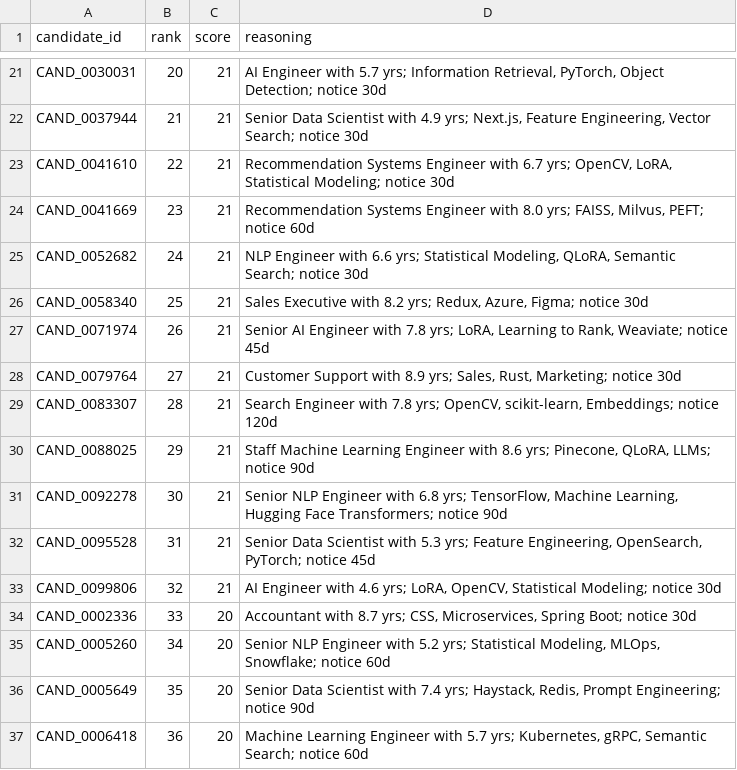
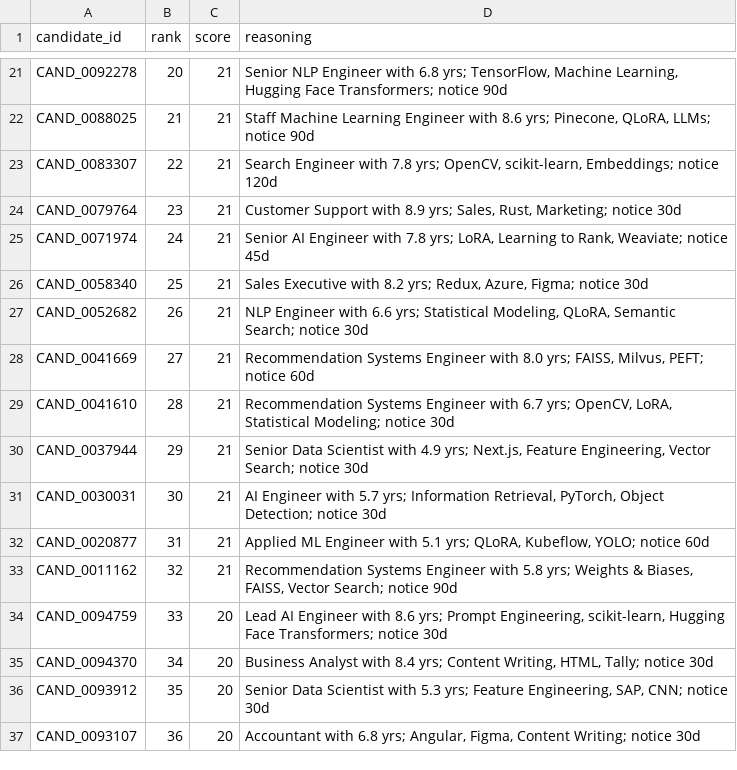
Before and after one commit to Yashsh101/redrob-ranker, a CSV file: submission.csv, drawn as a sheet; only a part is shown, gaps mark what is left out; the diff covers the shown part only; the diff names each change by its address in the sheet, - before the commit and + after, or states it on an @@ line.

```diff
--- a/submission.csv
+++ b/submission.csv
-A21 (candidate_id): CAND_0030031
+A21 (candidate_id): CAND_0092278
-D21 (reasoning): AI Engineer with 5.7 yrs; Information Retrieval, PyTorch, Object Detection; notice 30d
+D21 (reasoning): Senior NLP Engineer with 6.8 yrs; TensorFlow, Machine Learning, Hugging Face Transformers; notice 90d
-A22 (candidate_id): CAND_0037944
+A22 (candidate_id): CAND_0088025
-D22 (reasoning): Senior Data Scientist with 4.9 yrs; Next.js, Feature Engineering, Vector Search; notice 30d
+D22 (reasoning): Staff Machine Learning Engineer with 8.6 yrs; Pinecone, QLoRA, LLMs; notice 90d
-A23 (candidate_id): CAND_0041610
+A23 (candidate_id): CAND_0083307
-D23 (reasoning): Recommendation Systems Engineer with 6.7 yrs; OpenCV, LoRA, Statistical Modeling; notice 30d
+D23 (reasoning): Search Engineer with 7.8 yrs; OpenCV, scikit-learn, Embeddings; notice 120d
-A24 (candidate_id): CAND_0041669
+A24 (candidate_id): CAND_0079764
-D24 (reasoning): Recommendation Systems Engineer with 8.0 yrs; FAISS, Milvus, PEFT; notice 60d
+D24 (reasoning): Customer Support with 8.9 yrs; Sales, Rust, Marketing; notice 30d
-A25 (candidate_id): CAND_0052682
+A25 (candidate_id): CAND_0071974
-D25 (reasoning): NLP Engineer with 6.6 yrs; Statistical Modeling, QLoRA, Semantic Search; notice 30d
+D25 (reasoning): Senior AI Engineer with 7.8 yrs; LoRA, Learning to Rank, Weaviate; notice 45d
-A27 (candidate_id): CAND_0071974
+A27 (candidate_id): CAND_0052682
-D27 (reasoning): Senior AI Engineer with 7.8 yrs; LoRA, Learning to Rank, Weaviate; notice 45d
+D27 (reasoning): NLP Engineer with 6.6 yrs; Statistical Modeling, QLoRA, Semantic Search; notice 30d
-A28 (candidate_id): CAND_0079764
+A28 (candidate_id): CAND_0041669
-D28 (reasoning): Customer Support with 8.9 yrs; Sales, Rust, Marketing; notice 30d
+D28 (reasoning): Recommendation Systems Engineer with 8.0 yrs; FAISS, Milvus, PEFT; notice 60d
-A29 (candidate_id): CAND_0083307
+A29 (candidate_id): CAND_0041610
-D29 (reasoning): Search Engineer with 7.8 yrs; OpenCV, scikit-learn, Embeddings; notice 120d
+D29 (reasoning): Recommendation Systems Engineer with 6.7 yrs; OpenCV, LoRA, Statistical Modeling; notice 30d
-A30 (candidate_id): CAND_0088025
+A30 (candidate_id): CAND_0037944
-D30 (reasoning): Staff Machine Learning Engineer with 8.6 yrs; Pinecone, QLoRA, LLMs; notice 90d
+D30 (reasoning): Senior Data Scientist with 4.9 yrs; Next.js, Feature Engineering, Vector Search; notice 30d
-A31 (candidate_id): CAND_0092278
+A31 (candidate_id): CAND_0030031
-D31 (reasoning): Senior NLP Engineer with 6.8 yrs; TensorFlow, Machine Learning, Hugging Face Transformers; notice 90d
+D31 (reasoning): AI Engineer with 5.7 yrs; Information Retrieval, PyTorch, Object Detection; notice 30d
-A32 (candidate_id): CAND_0095528
+A32 (candidate_id): CAND_0020877
-D32 (reasoning): Senior Data Scientist with 5.3 yrs; Feature Engineering, OpenSearch, PyTorch; notice 45d
+D32 (reasoning): Applied ML Engineer with 5.1 yrs; QLoRA, Kubeflow, YOLO; notice 60d
-A33 (candidate_id): CAND_0099806
+A33 (candidate_id): CAND_0011162
-D33 (reasoning): AI Engineer with 4.6 yrs; LoRA, OpenCV, Statistical Modeling; notice 30d
+D33 (reasoning): Recommendation Systems Engineer with 5.8 yrs; Weights & Biases, FAISS, Vector Search; notice 90d
-A34 (candidate_id): CAND_0002336
+A34 (candidate_id): CAND_0094759
-D34 (reasoning): Accountant with 8.7 yrs; CSS, Microservices, Spring Boot; notice 30d
+D34 (reasoning): Lead AI Engineer with 8.6 yrs; Prompt Engineering, scikit-learn, Hugging Face Transformers; notice 30d
-A35 (candidate_id): CAND_0005260
+A35 (candidate_id): CAND_0094370
-D35 (reasoning): Senior NLP Engineer with 5.2 yrs; Statistical Modeling, MLOps, Snowflake; notice 60d
+D35 (reasoning): Business Analyst with 8.4 yrs; Content Writing, HTML, Tally; notice 30d
-A36 (candidate_id): CAND_0005649
+A36 (candidate_id): CAND_0093912
-D36 (reasoning): …Scientist with 7.4 yrs; Haystack, Redis, Prompt Engineering; notice 90d
+D36 (reasoning): …Scientist with 5.3 yrs; Feature Engineering, SAP, CNN; notice 30d
-A37 (candidate_id): CAND_0006418
+A37 (candidate_id): CAND_0093107
-D37 (reasoning): Machine Learning Engineer with 5.7 yrs; Kubernetes, gRPC, Semantic Search; notice 60d
+D37 (reasoning): Accountant with 6.8 yrs; Angular, Figma, Content Writing; notice 30d
```
Also changed, not shown: 1 added row, 1 removed row and 153 edited cells elsewhere in this file.
